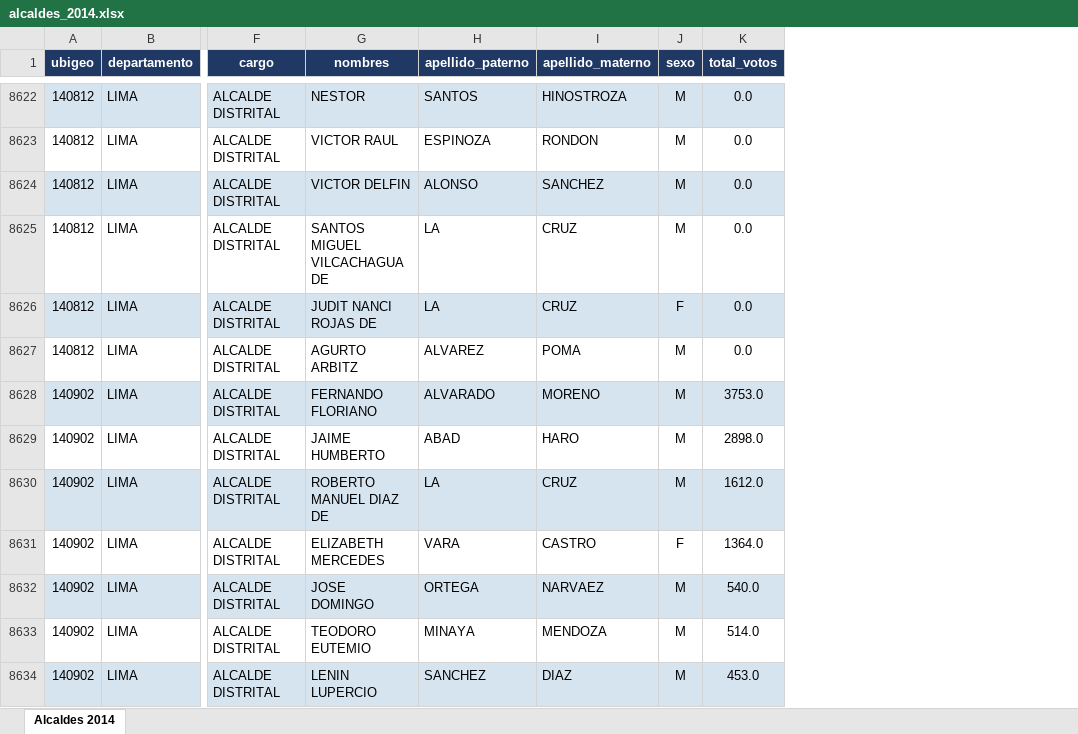
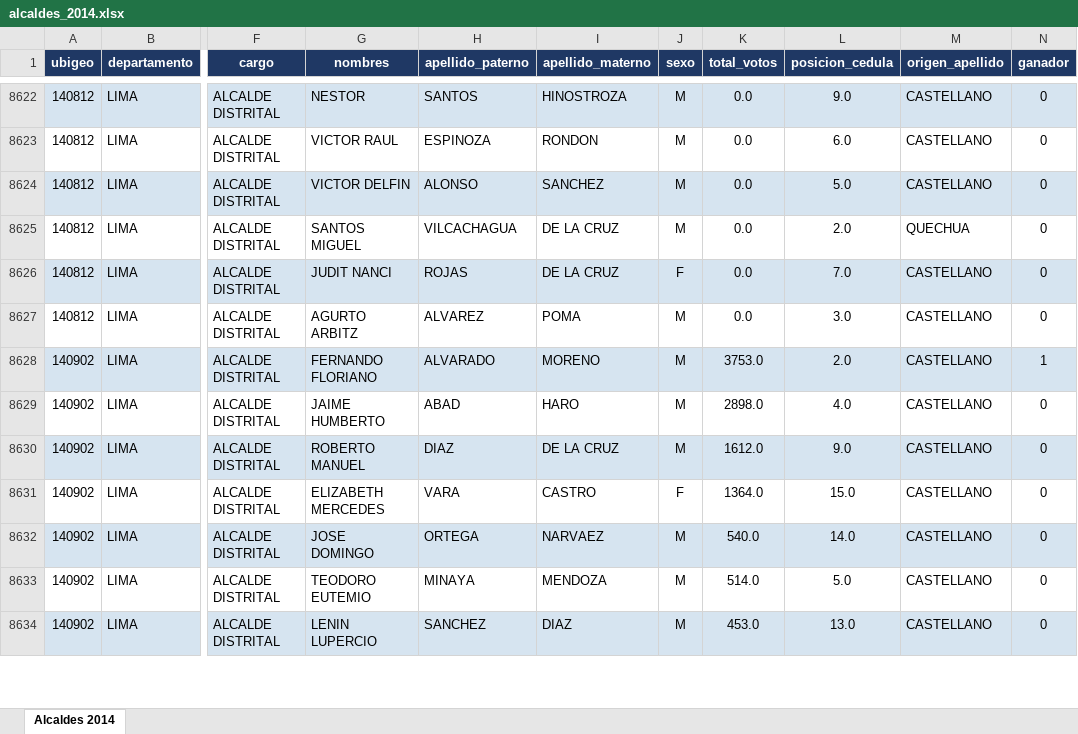
Before and after one commit to anzonyquispe/Forest_Peru, an Excel workbook: apellidos/alcaldes_2014.xlsx, sheet Alcaldes 2014, drawn as a sheet; only a part is shown, gaps mark what is left out; values as stored, in another font and other column widths than the file's, no borders; the diff covers the shown part only; the diff names each change by its address in the sheet, - before the commit and + after, or states it on an @@ line.

```diff
--- a/apellidos/alcaldes_2014.xlsx (sheet Alcaldes 2014)
+++ b/apellidos/alcaldes_2014.xlsx (sheet Alcaldes 2014)
+column L (posicion_cedula), rows 8622-8634: 9.0 | 6.0 | 5.0 | 2.0 | 7.0 | 3.0 | 2.0 | 4.0 | 9.0 | 15.0 | 14.0 | 5.0 | 13.0
+column M (origen_apellido), rows 8622-8634: CASTELLANO | CASTELLANO | CASTELLANO | QUECHUA | CASTELLANO | CASTELLANO | CASTELLANO | CASTELLANO | CASTELLANO | CASTELLANO | CASTELLANO | CASTELLANO | CASTELLANO
+column N (ganador), rows 8622-8634: 0 | 0 | 0 | 0 | 0 | 0 | 1 | 0 | 0 | 0 | 0 | 0 | 0
-G8625 (nombres): SANTOS MIGUEL VILCACHAGUA DE
+G8625 (nombres): SANTOS MIGUEL
-H8625 (apellido_paterno): LA
+H8625 (apellido_paterno): VILCACHAGUA
-I8625:I8626 (apellido_materno): CRUZ
+I8625:I8626 (apellido_materno): DE LA CRUZ
-G8626 (nombres): JUDIT NANCI ROJAS DE
+G8626 (nombres): JUDIT NANCI
-H8626 (apellido_paterno): LA
+H8626 (apellido_paterno): ROJAS
-G8630 (nombres): ROBERTO MANUEL DIAZ DE
+G8630 (nombres): ROBERTO MANUEL
-H8630 (apellido_paterno): LA
+H8630 (apellido_paterno): DIAZ
-I8630 (apellido_materno): CRUZ
+I8630 (apellido_materno): DE LA CRUZ
```
Also changed, not shown: 546 edited cells elsewhere in this sheet, apellidos/alcaldes_2006.xlsx, apellidos/alcaldes_2010.xlsx, 37 other files.
